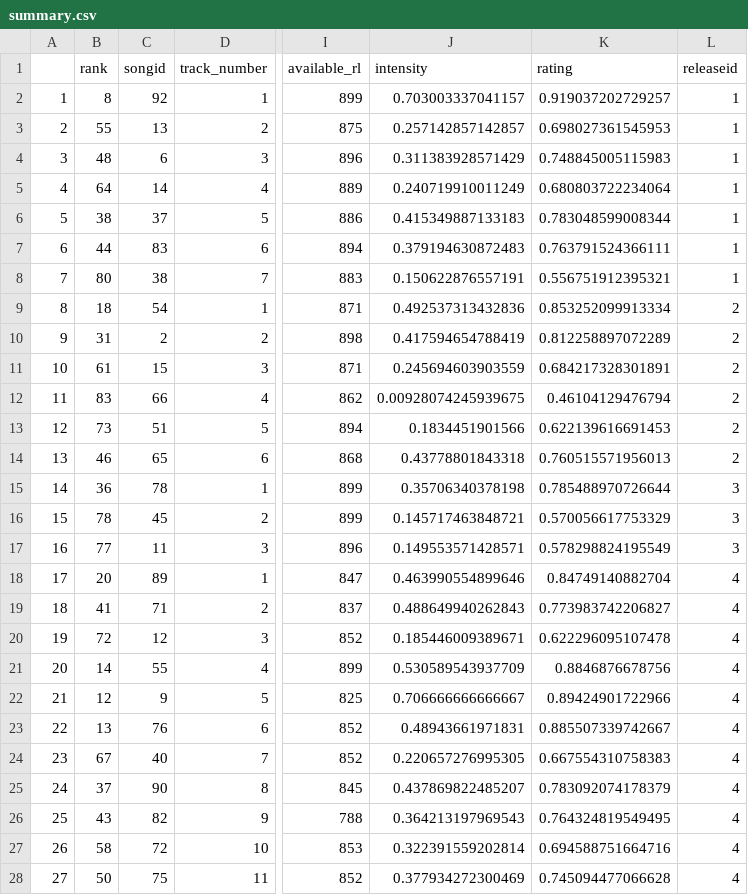
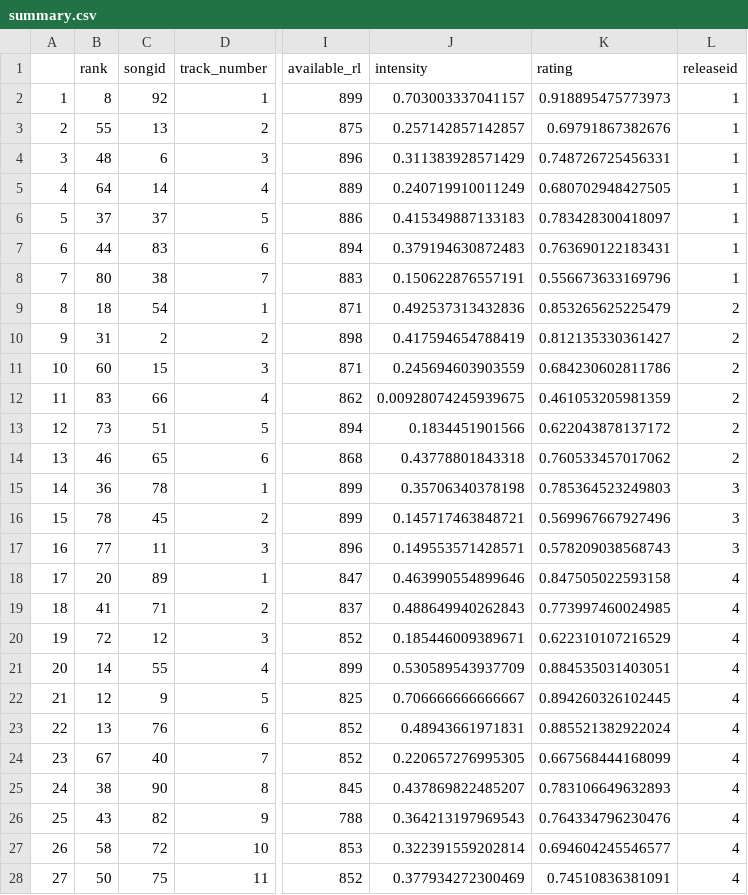
Before and after one commit to alexmitrani/Repeatr, a CSV file: inst/extdata/summary.csv, drawn as a sheet; only a part is shown, gaps mark what is left out; the diff covers the shown part only; the diff names each change by its address in the sheet, - before the commit and + after, or states it on an @@ line.

```diff
--- a/inst/extdata/summary.csv
+++ b/inst/extdata/summary.csv
-K2 (rating): 0.919037202729257
+K2 (rating): 0.918895475773973
-K3 (rating): 0.698027361545953
+K3 (rating): 0.69791867382676
-K4 (rating): 0.748845005115983
+K4 (rating): 0.748726725456331
-K5 (rating): 0.680803722234064
+K5 (rating): 0.680702948427505
-B6 (rank): 38
+B6 (rank): 37
-K6 (rating): 0.783048599008344
+K6 (rating): 0.783428300418097
-K7 (rating): 0.763791524366111
+K7 (rating): 0.763690122183431
-K8 (rating): 0.556751912395321
+K8 (rating): 0.556673633169796
-K9 (rating): 0.853252099913334
+K9 (rating): 0.853265625225479
-K10 (rating): 0.812258897072289
+K10 (rating): 0.812135330361427
-B11 (rank): 61
+B11 (rank): 60
-K11 (rating): 0.684217328301891
+K11 (rating): 0.684230602811786
-K12 (rating): 0.46104129476794
+K12 (rating): 0.461053205981359
-K13 (rating): 0.622139616691453
+K13 (rating): 0.622043878137172
-K14 (rating): 0.760515571956013
+K14 (rating): 0.760533457017062
-K15 (rating): 0.785488970726644
+K15 (rating): 0.785364523249803
-K16 (rating): 0.570056617753329
+K16 (rating): 0.569967667927496
-K17 (rating): 0.578298824195549
+K17 (rating): 0.578209038568743
-K18 (rating): 0.84749140882704
+K18 (rating): 0.847505022593158
-K19 (rating): 0.773983742206827
+K19 (rating): 0.773997460024985
-K20 (rating): 0.622296095107478
+K20 (rating): 0.622310107216529
-K21 (rating): 0.8846876678756
+K21 (rating): 0.884535031403051
-K22 (rating): 0.89424901722966
+K22 (rating): 0.894260326102445
-K23 (rating): 0.885507339742667
+K23 (rating): 0.885521382922024
-K24 (rating): 0.667554310758383
+K24 (rating): 0.667568444168099
-B25 (rank): 37
+B25 (rank): 38
-K25 (rating): 0.783092074178379
+K25 (rating): 0.783106649632893
-K26 (rating): 0.764324819549495
+K26 (rating): 0.764334796230476
-K27 (rating): 0.694588751664716
+K27 (rating): 0.694604245546577
-K28 (rating): 0.745094477066628
+K28 (rating): 0.74510836381091
```
Also changed, not shown: 66 edited cells elsewhere in this file, inst/extdata/fugazi_song_choice_model.csv, inst/extdata/fugazi_song_preferences.csv, 11 other files.
